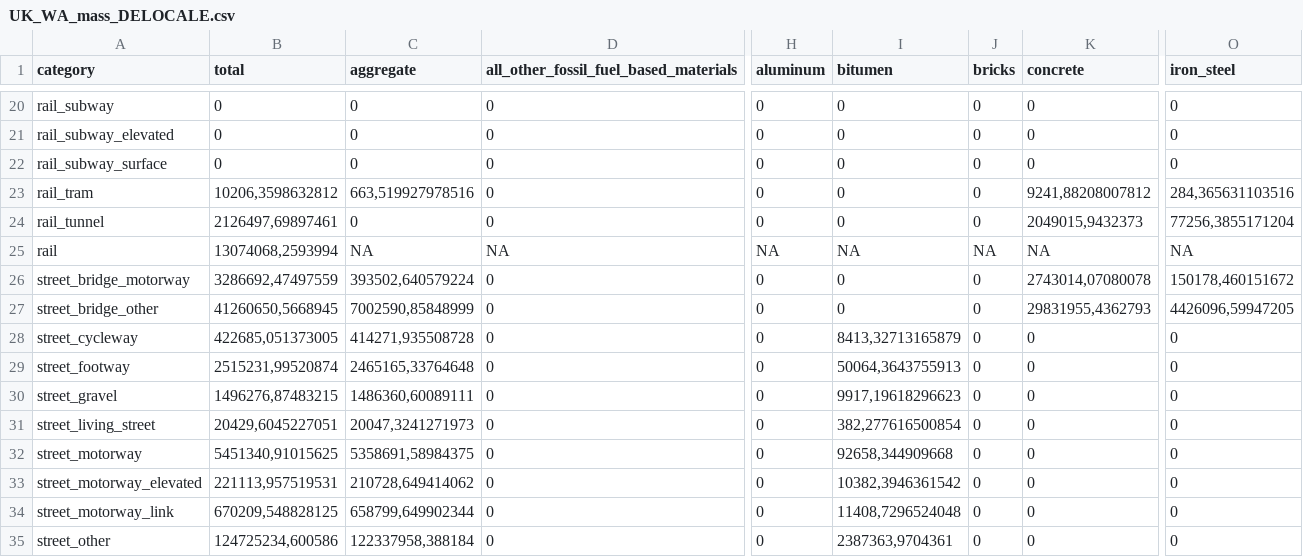
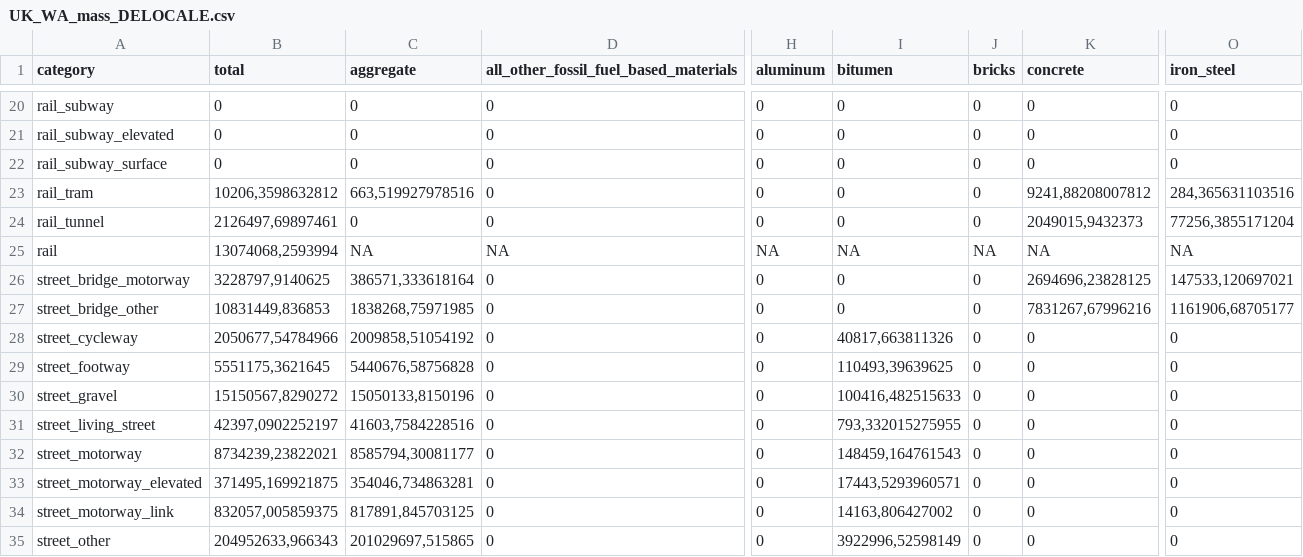
Before and after one commit to davidfrantz/mat_stocks, a CSV file: paper/GBR/csv/mass-per-state/UK_WA_mass_DELOCALE.csv, drawn as a sheet; only a part is shown, gaps mark what is left out; the diff covers the shown part only; the diff names each change by its address in the sheet, - before the commit and + after, or states it on an @@ line.

```diff
--- a/paper/GBR/csv/mass-per-state/UK_WA_mass_DELOCALE.csv
+++ b/paper/GBR/csv/mass-per-state/UK_WA_mass_DELOCALE.csv
-B26 (total): 3286692,47497559
+B26 (total): 3228797,9140625
-C26 (aggregate): 393502,640579224
+C26 (aggregate): 386571,333618164
-K26 (concrete): 2743014,07080078
+K26 (concrete): 2694696,23828125
-O26 (iron_steel): 150178,460151672
+O26 (iron_steel): 147533,120697021
-B27 (total): 41260650,5668945
+B27 (total): 10831449,836853
-C27 (aggregate): 7002590,85848999
+C27 (aggregate): 1838268,75971985
-K27 (concrete): 29831955,4362793
+K27 (concrete): 7831267,67996216
-O27 (iron_steel): 4426096,59947205
+O27 (iron_steel): 1161906,68705177
-B28 (total): 422685,051373005
+B28 (total): 2050677,54784966
-C28 (aggregate): 414271,935508728
+C28 (aggregate): 2009858,51054192
-I28 (bitumen): 8413,32713165879
+I28 (bitumen): 40817,663811326
-B29 (total): 2515231,99520874
+B29 (total): 5551175,3621645
-C29 (aggregate): 2465165,33764648
+C29 (aggregate): 5440676,58756828
-I29 (bitumen): 50064,3643755913
+I29 (bitumen): 110493,39639625
-B30 (total): 1496276,87483215
+B30 (total): 15150567,8290272
-C30 (aggregate): 1486360,60089111
+C30 (aggregate): 15050133,8150196
-I30 (bitumen): 9917,19618296623
+I30 (bitumen): 100416,482515633
-B31 (total): 20429,6045227051
+B31 (total): 42397,0902252197
-C31 (aggregate): 20047,3241271973
+C31 (aggregate): 41603,7584228516
-I31 (bitumen): 382,277616500854
+I31 (bitumen): 793,332015275955
-B32 (total): 5451340,91015625
+B32 (total): 8734239,23822021
-C32 (aggregate): 5358691,58984375
+C32 (aggregate): 8585794,30081177
-I32 (bitumen): 92658,344909668
+I32 (bitumen): 148459,164761543
-B33 (total): 221113,957519531
+B33 (total): 371495,169921875
-C33 (aggregate): 210728,649414062
+C33 (aggregate): 354046,734863281
-I33 (bitumen): 10382,3946361542
+I33 (bitumen): 17443,5293960571
-B34 (total): 670209,548828125
+B34 (total): 832057,005859375
-C34 (aggregate): 658799,649902344
+C34 (aggregate): 817891,845703125
-I34 (bitumen): 11408,7296524048
+I34 (bitumen): 14163,806427002
-B35 (total): 124725234,600586
+B35 (total): 204952633,966343
-C35 (aggregate): 122337958,388184
+C35 (aggregate): 201029697,515865
-I35 (bitumen): 2387363,9704361
+I35 (bitumen): 3922996,52598149
```
Also changed, not shown: 42 edited cells elsewhere in this file, paper/GBR/csv/mass-per-county/zonal_area_DELOCALE.csv, paper/GBR/csv/mass-per-county/zonal_area_ENLOCALE.csv, 9 other files.
